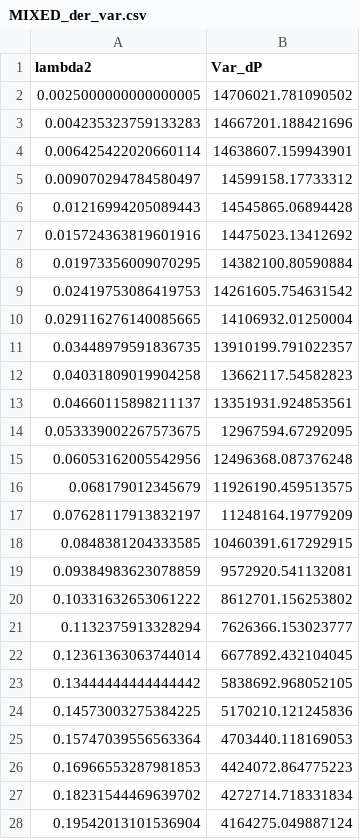
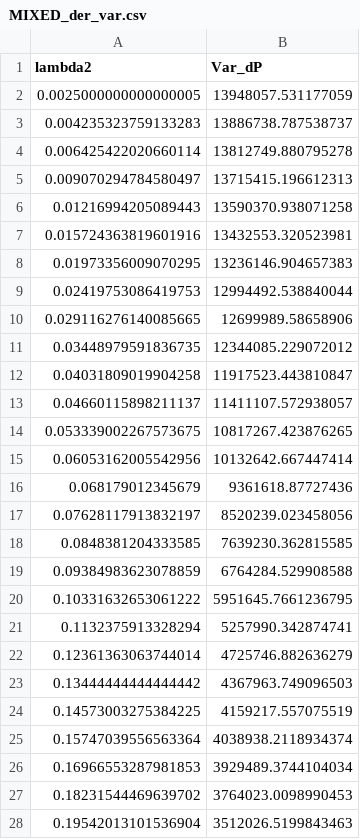
Before and after one commit to astrosander/AstroTurbulence, a CSV file: both_faraday_synchrotron/MIXED_der_var.csv, drawn as a sheet; only a part is shown; the diff covers the shown part only.

```diff
--- a/both_faraday_synchrotron/MIXED_der_var.csv
+++ b/both_faraday_synchrotron/MIXED_der_var.csv
@@ -1,28 +1,28 @@
 lambda2,Var_dP
-0.0025000000000000005,14706021.781090502
-0.004235323759133283,14667201.188421696
-0.006425422020660114,14638607.159943901
-0.009070294784580497,14599158.17733312
-0.01216994205089443,14545865.06894428
-0.015724363819601916,14475023.13412692
-0.01973356009070295,14382100.80590884
-0.02419753086419753,14261605.754631542
-0.029116276140085665,14106932.01250004
-0.03448979591836735,13910199.791022357
-0.04031809019904258,13662117.54582823
-0.04660115898211137,13351931.924853561
-0.053339002267573675,12967594.67292095
-0.06053162005542956,12496368.087376248
-0.068179012345679,11926190.459513575
-0.07628117913832197,11248164.19779209
-0.0848381204333585,10460391.617292915
-0.09384983623078859,9572920.541132081
-0.10331632653061222,8612701.156253802
-0.1132375913328294,7626366.153023777
-0.12361363063744014,6677892.432104045
-0.13444444444444442,5838692.968052105
-0.14573003275384225,5170210.121245836
-0.15747039556563364,4703440.118169053
-0.16966553287981853,4424072.864775223
-0.18231544469639702,4272714.718331834
-0.19542013101536904,4164275.049887124
+0.0025000000000000005,13948057.531177059
+0.004235323759133283,13886738.787538737
+0.006425422020660114,13812749.880795278
+0.009070294784580497,13715415.196612313
+0.01216994205089443,13590370.938071258
+0.015724363819601916,13432553.320523981
+0.01973356009070295,13236146.904657383
+0.02419753086419753,12994492.538840044
+0.029116276140085665,12699989.58658906
+0.03448979591836735,12344085.229072012
+0.04031809019904258,11917523.443810847
+0.04660115898211137,11411107.572938057
+0.053339002267573675,10817267.423876265
+0.06053162005542956,10132642.667447414
+0.068179012345679,9361618.87727436
+0.07628117913832197,8520239.023458056
+0.0848381204333585,7639230.362815585
+0.09384983623078859,6764284.529908588
+0.10331632653061222,5951645.7661236795
+0.1132375913328294,5257990.342874741
+0.12361363063744014,4725746.882636279
+0.13444444444444442,4367963.749096503
+0.14573003275384225,4159217.557075519
+0.15747039556563364,4038938.2118934374
+0.16966553287981853,3929489.3744104034
+0.18231544469639702,3764023.0098990453
+0.19542013101536904,3512026.5199843463
```
Also changed, not shown: 37 edited cells elsewhere in this file, both_faraday_synchrotron/MIXED_dirPk.csv, both_faraday_synchrotron/MIXED_pfa_var.csv, 17 other files.
